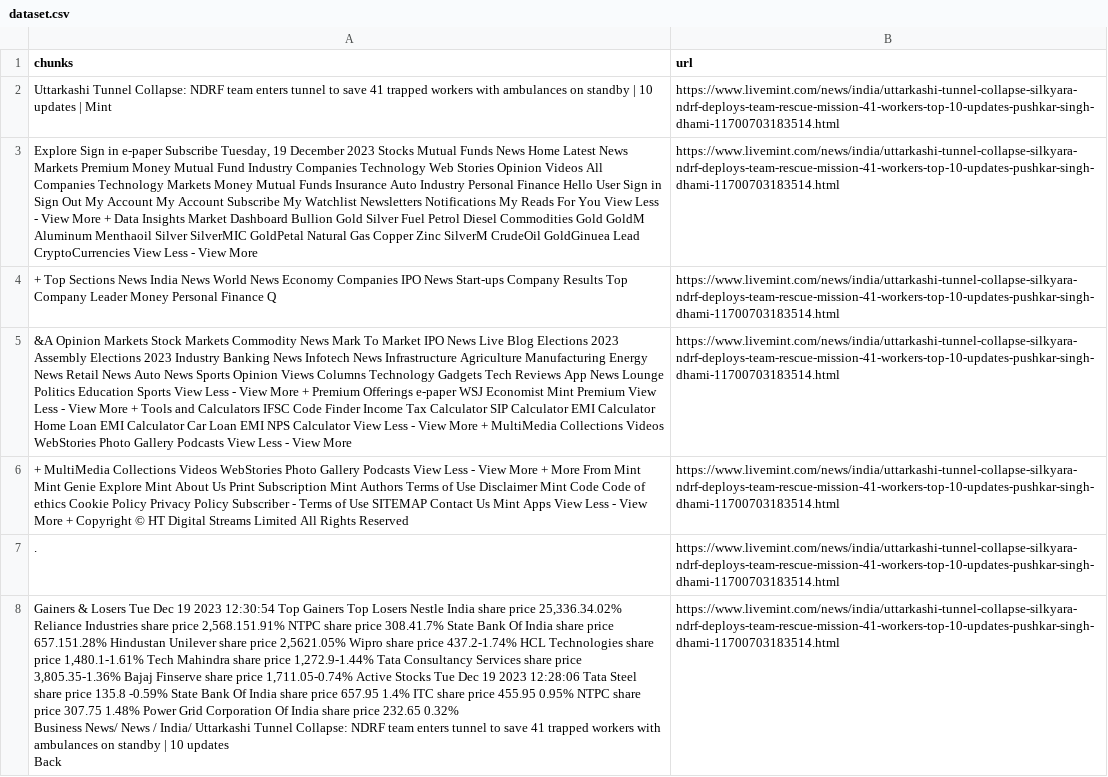
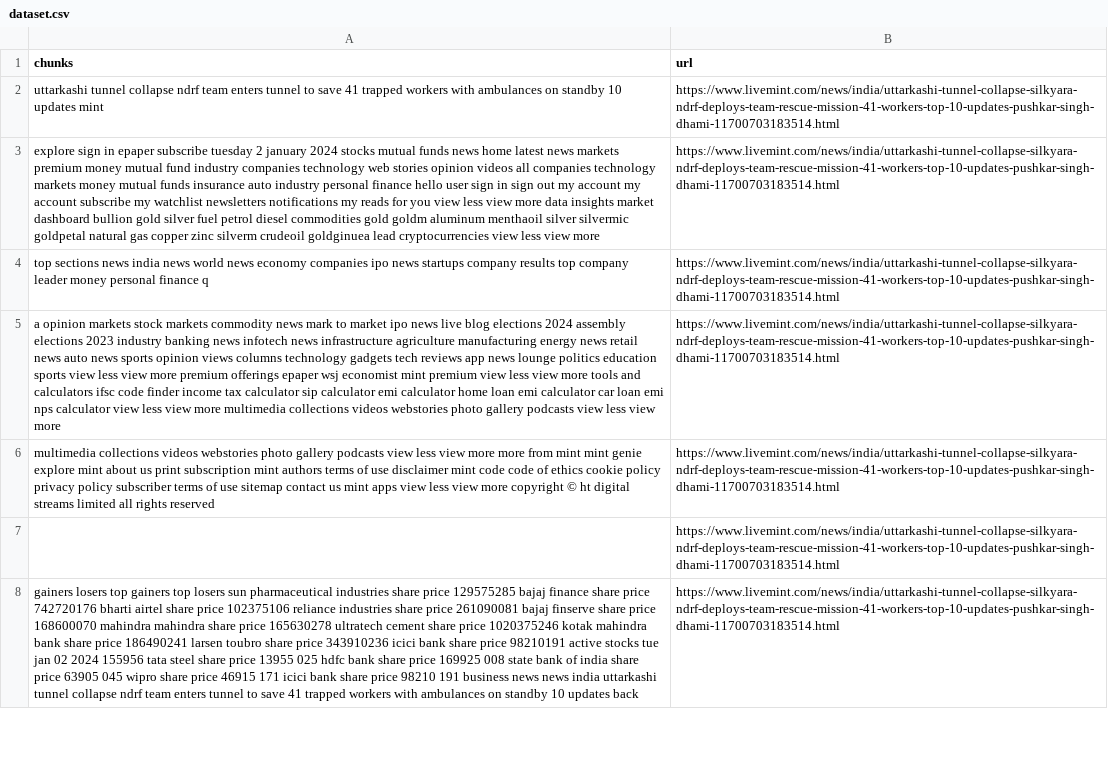
Before and after one commit to Aakanshi-Sharma/News-bot, a CSV file: dataset.csv, drawn as a sheet; only a part is shown; ↵ is a line break in a cell; the diff covers the shown part only; the diff names each change by its address in the sheet, - before the commit and + after, or states it on an @@ line.

```diff
--- a/dataset.csv
+++ b/dataset.csv
-A2 (chunks): Uttarkashi Tunnel Collapse: NDRF team enters tunnel to save 41 trapped workers with ambulances on standby | 10 updates | Mint
+A2 (chunks): uttarkashi tunnel collapse ndrf team enters tunnel to save 41 trapped workers with ambulances on standby 10 updates mint
-A3 (chunks): Explore Sign in e-paper Subscribe Tuesday, 19 December 2023 Stocks Mutual Funds News Home Latest News Markets Premium Money Mutual Fund Industry Companies Technology Web Stories Opinion Videos All Companies Technology Markets Money Mutual Funds Insurance Auto Industry Personal Finance Hello User Sign in Sign Out My Account My Account Subscribe My Watchlist Newsletters Notifications My Reads For You View Less - View More + Data Insights Market Dashboard Bullion Gold Silver Fuel Petrol Diesel Commodities Gold GoldM Aluminum Menthaoil Silver SilverMIC GoldPetal Natural Gas Copper Zinc SilverM CrudeOil GoldGinuea Lead CryptoCurrencies View Less - View More
+A3 (chunks): explore sign in epaper subscribe tuesday 2 january 2024 stocks mutual funds news home latest news markets premium money mutual fund industry companies technology web stories opinion videos all companies technology markets money mutual funds insurance auto industry personal finance hello user sign in sign out my account my account subscribe my watchlist newsletters notifications my reads for you view less view more data insights market dashboard bullion gold silver fuel petrol diesel commodities gold goldm aluminum menthaoil silver silvermic goldpetal natural gas copper zinc silverm crudeoil goldginuea lead cryptocurrencies view less view more
-A4 (chunks): + Top Sections News India News World News Economy Companies IPO News Start-ups Company Results Top Company Leader Money Personal Finance Q
+A4 (chunks): top sections news india news world news economy companies ipo news startups company results top company leader money personal finance q
-A5 (chunks): &A Opinion Markets Stock Markets Commodity News Mark To Market IPO News Live Blog Elections 2023 Assembly Elections 2023 Industry Banking News Infotech News Infrastructure Agriculture Manufacturing Energy News Retail News Auto News Sports Opinion Views Columns Technology Gadgets Tech Reviews App News Lounge Politics Education Sports View Less - View More + Premium Offerings e-paper WSJ Economist Mint Premium View Less - View More + Tools and Calculators IFSC Code Finder Income Tax Calculator SIP Calculator EMI Calculator Home Loan EMI Calculator Car Loan EMI NPS Calculator View Less - View More + MultiMedia Collections Videos WebStories Photo Gallery Podcasts View Less - View More
+A5 (chunks): a opinion markets stock markets commodity news mark to market ipo news live blog elections 2024 assembly elections 2023 industry banking news infotech news infrastructure agriculture manufacturing energy news retail news auto news sports opinion views columns technology gadgets tech reviews app news lounge politics education sports view less view more premium offerings epaper wsj economist mint premium view less view more tools and calculators ifsc code finder income tax calculator sip calculator emi calculator home loan emi calculator car loan emi nps calculator view less view more multimedia collections videos webstories photo gallery podcasts view less view more
-A6 (chunks): + MultiMedia Collections Videos WebStories Photo Gallery Podcasts View Less - View More + More From Mint Mint Genie Explore Mint About Us Print Subscription Mint Authors Terms of Use Disclaimer Mint Code Code of ethics Cookie Policy Privacy Policy Subscriber - Terms of Use SITEMAP Contact Us Mint Apps View Less - View More + Copyright © HT Digital Streams Limited All Rights Reserved
+A6 (chunks): multimedia collections videos webstories photo gallery podcasts view less view more more from mint mint genie explore mint about us print subscription mint authors terms of use disclaimer mint code code of ethics cookie policy privacy policy subscriber terms of use sitemap contact us mint apps view less view more copyright © ht digital streams limited all rights reserved
-A7 (chunks): .
+A7 (chunks): (empty)
-A8 (chunks): Gainers & Losers Tue Dec 19 2023 12:30:54 Top Gainers Top Losers Nestle India share price 25,336.34.02% Reliance Industries share price 2,568.151.91% NTPC share price 308.41.7% State Bank Of India share price 657.151.28% Hindustan Unilever share price 2,5621.05% Wipro share price 437.2-1.74% HCL Technologies share price 1,480.1-1.61% Tech Mahindra share price 1,272.9-1.44% Tata Consultancy Services share price 3,805.35-1.36% Bajaj Finserve share price 1,711.05-0.74% Active Stocks Tue Dec 19 2023 12:28:06 Tata Steel share price 135.8 -0.59% State Bank Of India share price 657.95 1.4% ITC share price 455.95 0.95% NTPC share price 307.75 1.48% Power Grid Corporation Of India share price 232.65 0.32% ↵ Business News/ News / India/ Uttarkashi Tunnel Collapse: NDRF team enters tunnel to save 41 trapped workers with ambulances on standby | 10 updates ↵ Back
+A8 (chunks): gainers losers top gainers top losers sun pharmaceutical industries share price 129575285 bajaj finance share price 742720176 bharti airtel share price 102375106 reliance industries share price 261090081 bajaj finserve share price 168600070 mahindra mahindra share price 165630278 ultratech cement share price 1020375246 kotak mahindra bank share price 186490241 larsen toubro share price 343910236 icici bank share price 98210191 active stocks tue jan 02 2024 155956 tata steel share price 13955 025 hdfc bank share price 169925 008 state bank of india share price 63905 045 wipro share price 46915 171 icici bank share price 98210 191 business news news india uttarkashi tunnel collapse ndrf team enters tunnel to save 41 trapped workers with ambulances on standby 10 updates back
```
Also changed, not shown: 1 added row, 1 removed row and 32 edited cells elsewhere in this file, 2 other files.
